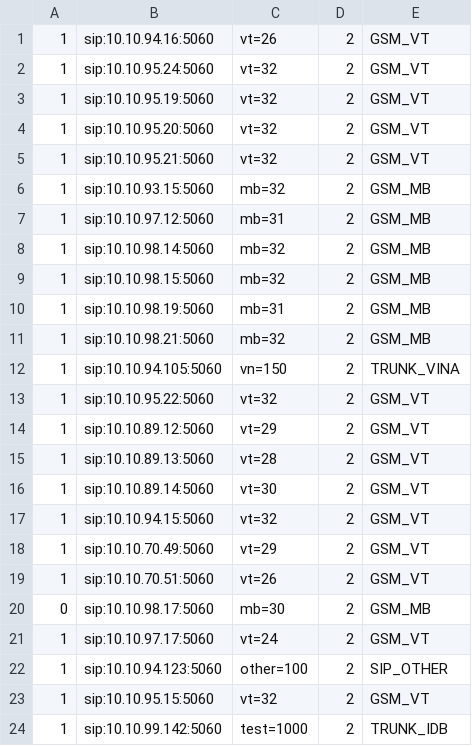
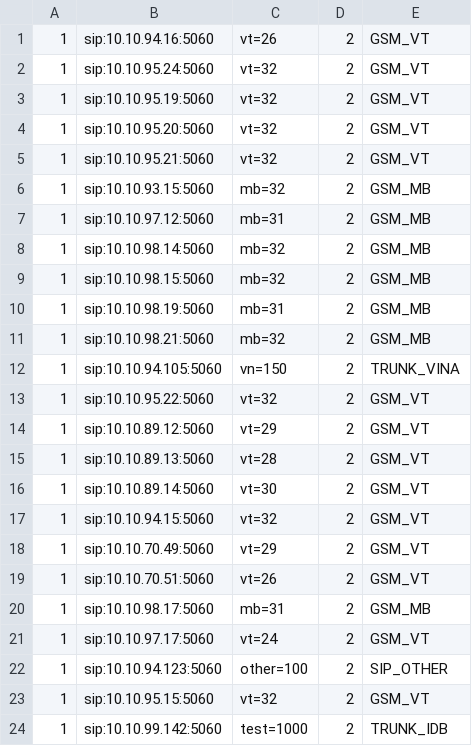
Before and after one commit to devops-itcs/CONFIG-CHANNEL-VPB-MAIN, a CSV file: gsm.csv, drawn as a sheet.

Commit message:
Update gsm.csv

```diff
--- a/gsm.csv
+++ b/gsm.csv
@@ -19,3 +19,3 @@
 1,sip:10.10.70.51:5060,vt=26,2,GSM_VT
-0,sip:10.10.98.17:5060,mb=30,2,GSM_MB
+1,sip:10.10.98.17:5060,mb=31,2,GSM_MB
 1,sip:10.10.97.17:5060,vt=24,2,GSM_VT
```
